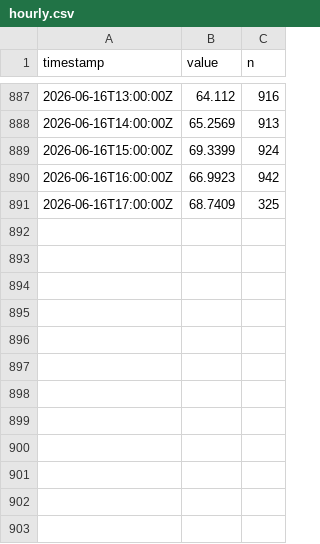
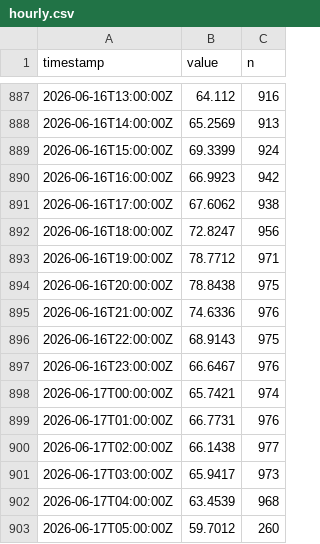
Before and after one commit to alkisgt/esn-1-observatory, a CSV file: hourly.csv, drawn as a sheet; only a part is shown, gaps mark what is left out.

```diff
--- a/hourly.csv
+++ b/hourly.csv
@@ -890,2 +890,14 @@ timestamp,value,n
 2026-06-16T16:00:00Z,66.9923,942
-2026-06-16T17:00:00Z,68.7409,325
+2026-06-16T17:00:00Z,67.6062,938
+2026-06-16T18:00:00Z,72.8247,956
+2026-06-16T19:00:00Z,78.7712,971
+2026-06-16T20:00:00Z,78.8438,975
+2026-06-16T21:00:00Z,74.6336,976
+2026-06-16T22:00:00Z,68.9143,975
+2026-06-16T23:00:00Z,66.6467,976
+2026-06-17T00:00:00Z,65.7421,974
+2026-06-17T01:00:00Z,66.7731,976
+2026-06-17T02:00:00Z,66.1438,977
+2026-06-17T03:00:00Z,65.9417,973
+2026-06-17T04:00:00Z,63.4539,968
+2026-06-17T05:00:00Z,59.7012,260
```
